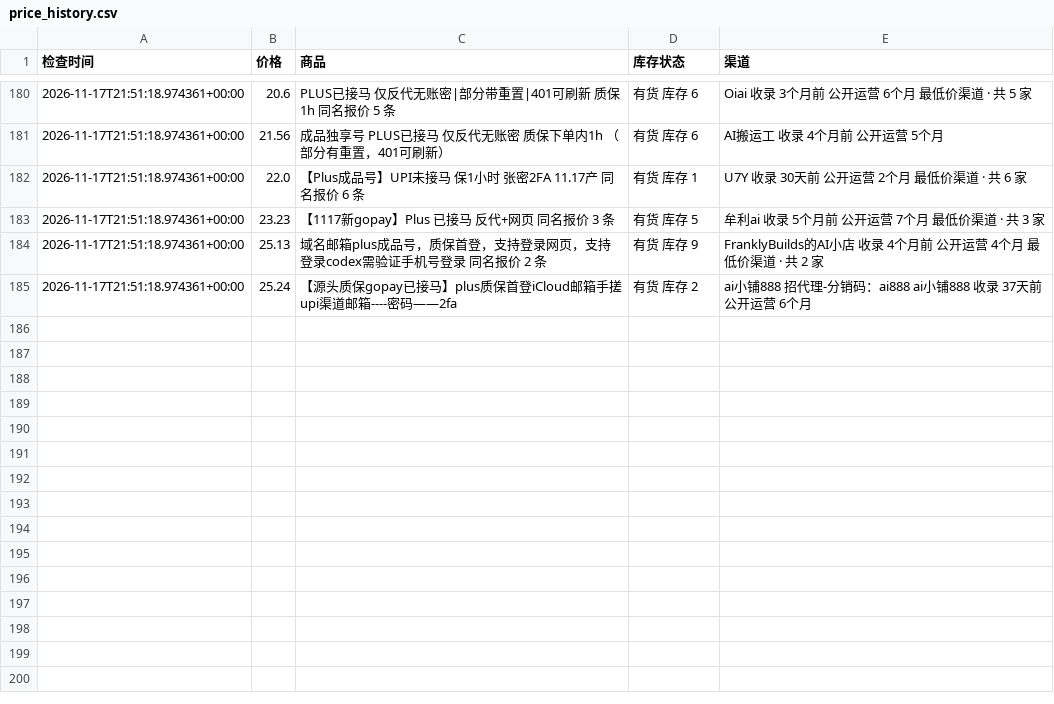
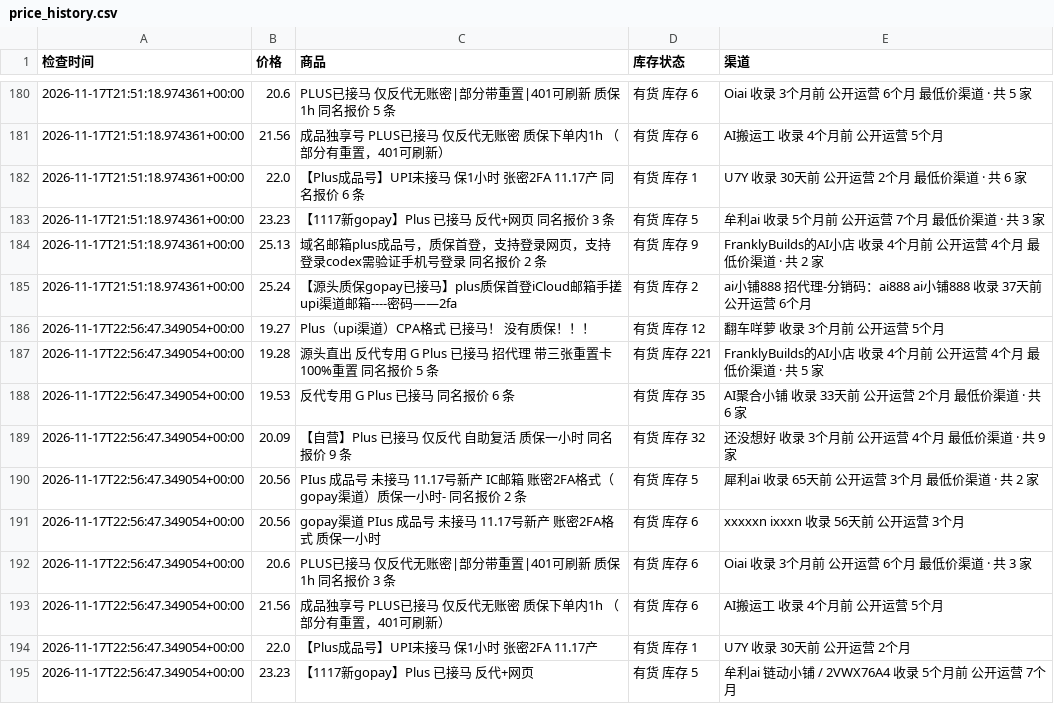
Before and after one commit to hongtaog9-rgb/priceai-monitor, a CSV file: price_history.csv, drawn as a sheet; only a part is shown, gaps mark what is left out; the diff names each change by its address in the sheet, - before the commit and + after, or states it on an @@ line.

```diff
--- a/price_history.csv
+++ b/price_history.csv
+row 186: 2026-11-17T22:56:47.349054+00:00 | 19.27 | Plus（upi渠道）CPA格式 已接马！ 没有质保！！！ | 有货 库存 12 | 翻车咩萝 收录 3个月前 公开运营 5个月
+row 187: 2026-11-17T22:56:47.349054+00:00 | 19.28 | 源头直出 反代专用 G Plus 已接马 招代理 带三张重置卡 100%重置 同名报价 5 条 | 有货 库存 221 | FranklyBuilds的AI小店 收录 4个月前 公开运营 4个月 最低价渠道 · 共 5 家
+row 188: 2026-11-17T22:56:47.349054+00:00 | 19.53 | 反代专用 G Plus 已接马 同名报价 6 条 | 有货 库存 35 | AI聚合小铺 收录 33天前 公开运营 2个月 最低价渠道 · 共 6 家
+row 189: 2026-11-17T22:56:47.349054+00:00 | 20.09 | 【自营】Plus 已接马 仅反代 自助复活 质保一小时 同名报价 9 条 | 有货 库存 32 | 还没想好 收录 3个月前 公开运营 4个月 最低价渠道 · 共 9 家
+row 190: 2026-11-17T22:56:47.349054+00:00 | 20.56 | PIus 成品号 未接马 11.17号新产 IC邮箱 账密2FA格式（gopay渠道）质保一小时- 同名报价 2 条 | 有货 库存 5 | 犀利ai 收录 65天前 公开运营 3个月 最低价渠道 · 共 2 家
+row 191: 2026-11-17T22:56:47.349054+00:00 | 20.56 | gopay渠道 PIus 成品号 未接马 11.17号新产 账密2FA格式 质保一小时 | 有货 库存 6 | xxxxxn ixxxn 收录 56天前 公开运营 3个月
+row 192: 2026-11-17T22:56:47.349054+00:00 | 20.6 | PLUS已接马 仅反代无账密|部分带重置|401可刷新 质保1h 同名报价 3 条 | 有货 库存 6 | Oiai 收录 3个月前 公开运营 6个月 最低价渠道 · 共 3 家
+row 193: 2026-11-17T22:56:47.349054+00:00 | 21.56 | 成品独享号 PLUS已接马 仅反代无账密 质保下单内1h （部分有重置，401可刷新） | 有货 库存 6 | AI搬运工 收录 4个月前 公开运营 5个月
+row 194: 2026-11-17T22:56:47.349054+00:00 | 22.0 | 【Plus成品号】UPI未接马 保1小时 张密2FA 11.17产 | 有货 库存 1 | U7Y 收录 30天前 公开运营 2个月
+row 195: 2026-11-17T22:56:47.349054+00:00 | 23.23 | 【1117新gopay】Plus 已接马 反代+网页 | 有货 库存 5 | 牟利ai 链动小铺 / 2VWX76A4 收录 5个月前 公开运营 7个月
```
Also changed, not shown: 1 other file.
